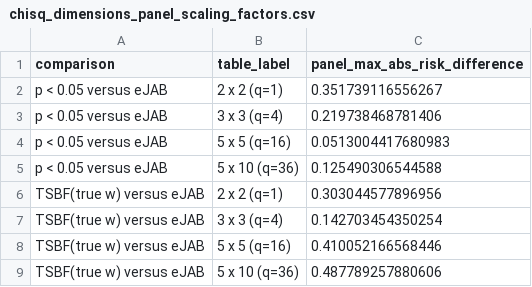
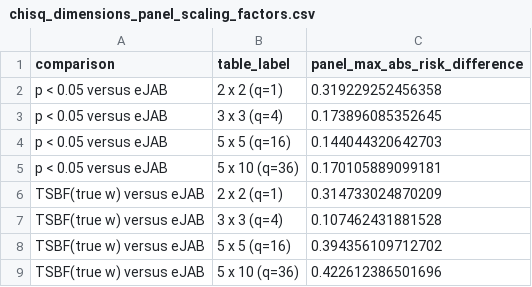
Before and after one commit to nathoogroup/ejabclinicaltrials, a CSV file: bayes_risk_outputs/revised_three_comparisons/chisq_dimensions_panel_scaling_factors.csv, drawn as a sheet.

```diff
--- a/bayes_risk_outputs/revised_three_comparisons/chisq_dimensions_panel_scaling_factors.csv
+++ b/bayes_risk_outputs/revised_three_comparisons/chisq_dimensions_panel_scaling_factors.csv
@@ -1,9 +1,9 @@
 "comparison","table_label","panel_max_abs_risk_difference"
-"p < 0.05 versus eJAB","2 x 2 (q=1)",0.351739116556267
-"p < 0.05 versus eJAB","3 x 3 (q=4)",0.219738468781406
-"p < 0.05 versus eJAB","5 x 5 (q=16)",0.0513004417680983
-"p < 0.05 versus eJAB","5 x 10 (q=36)",0.125490306544588
-"TSBF(true w) versus eJAB","2 x 2 (q=1)",0.303044577896956
-"TSBF(true w) versus eJAB","3 x 3 (q=4)",0.142703454350254
-"TSBF(true w) versus eJAB","5 x 5 (q=16)",0.410052166568446
-"TSBF(true w) versus eJAB","5 x 10 (q=36)",0.487789257880606
+"p < 0.05 versus eJAB","2 x 2 (q=1)",0.319229252456358
+"p < 0.05 versus eJAB","3 x 3 (q=4)",0.173896085352645
+"p < 0.05 versus eJAB","5 x 5 (q=16)",0.144044320642703
+"p < 0.05 versus eJAB","5 x 10 (q=36)",0.170105889099181
+"TSBF(true w) versus eJAB","2 x 2 (q=1)",0.314733024870209
+"TSBF(true w) versus eJAB","3 x 3 (q=4)",0.107462431881528
+"TSBF(true w) versus eJAB","5 x 5 (q=16)",0.394356109712702
+"TSBF(true w) versus eJAB","5 x 10 (q=36)",0.422612386501696
```
Also changed, not shown: bayes_risk_outputs/revised_three_comparisons/all_risk_plot_panel_scaling_factors.csv, bayes_risk_outputs/revised_three_comparisons/chisq_dimensions_pattern_agreement.csv, 38 other files.
